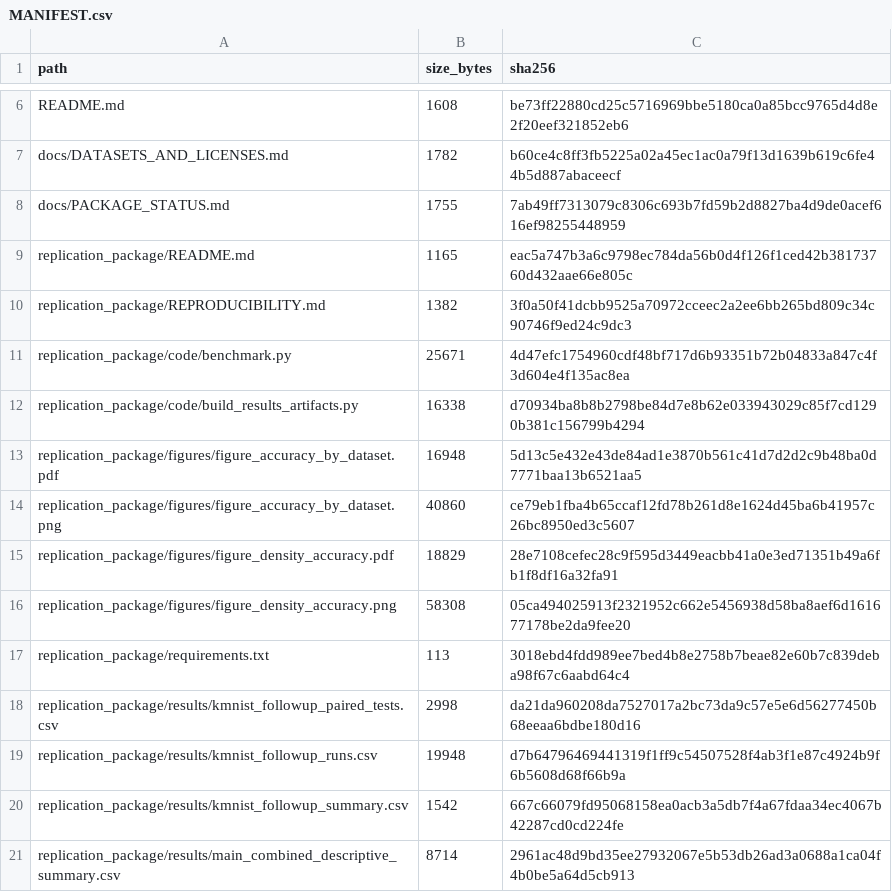
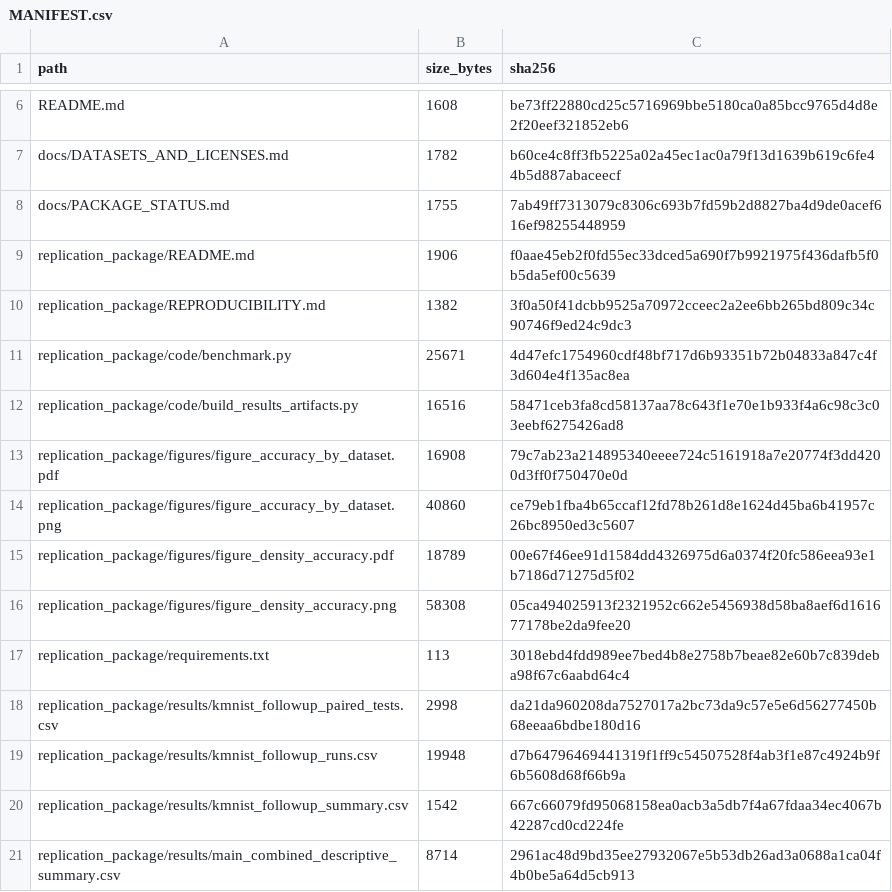
Before and after one commit to canay/sparse_normalizer_benchmark, a CSV file: MANIFEST.csv, drawn as a sheet; only a part is shown, gaps mark what is left out.

```diff
--- a/MANIFEST.csv
+++ b/MANIFEST.csv
@@ -8,9 +8,9 @@ path,size_bytes,sha256
 "docs/PACKAGE_STATUS.md",1755,7ab49ff7313079c8306c693b7fd59b2d8827ba4d9de0acef616ef98255448959
-"replication_package/README.md",1165,eac5a747b3a6c9798ec784da56b0d4f126f1ced42b38173760d432aae66e805c
+"replication_package/README.md",1906,f0aae45eb2f0fd55ec33dced5a690f7b9921975f436dafb5f0b5da5ef00c5639
 "replication_package/REPRODUCIBILITY.md",1382,3f0a50f41dcbb9525a70972cceec2a2ee6bb265bd809c34c90746f9ed24c9dc3
 "replication_package/code/benchmark.py",25671,4d47efc1754960cdf48bf717d6b93351b72b04833a847c4f3d604e4f135ac8ea
-"replication_package/code/build_results_artifacts.py",16338,d70934ba8b8b2798be84d7e8b62e033943029c85f7cd1290b381c156799b4294
-"replication_package/figures/figure_accuracy_by_dataset.pdf",16948,5d13c5e432e43de84ad1e3870b561c41d7d2d2c9b48ba0d7771baa13b6521aa5
+"replication_package/code/build_results_artifacts.py",16516,58471ceb3fa8cd58137aa78c643f1e70e1b933f4a6c98c3c03eebf6275426ad8
+"replication_package/figures/figure_accuracy_by_dataset.pdf",16908,79c7ab23a214895340eeee724c5161918a7e20774f3dd4200d3ff0f750470e0d
 "replication_package/figures/figure_accuracy_by_dataset.png",40860,ce79eb1fba4b65ccaf12fd78b261d8e1624d45ba6b41957c26bc8950ed3c5607
-"replication_package/figures/figure_density_accuracy.pdf",18829,28e7108cefec28c9f595d3449eacbb41a0e3ed71351b49a6fb1f8df16a32fa91
+"replication_package/figures/figure_density_accuracy.pdf",18789,00e67f46ee91d1584dd4326975d6a0374f20fc586eea93e1b7186d71275d5f02
 "replication_package/figures/figure_density_accuracy.png",58308,05ca494025913f2321952c662e5456938d58ba8aef6d161677178be2da9fee20
```
Also changed, not shown: 4 other files.
